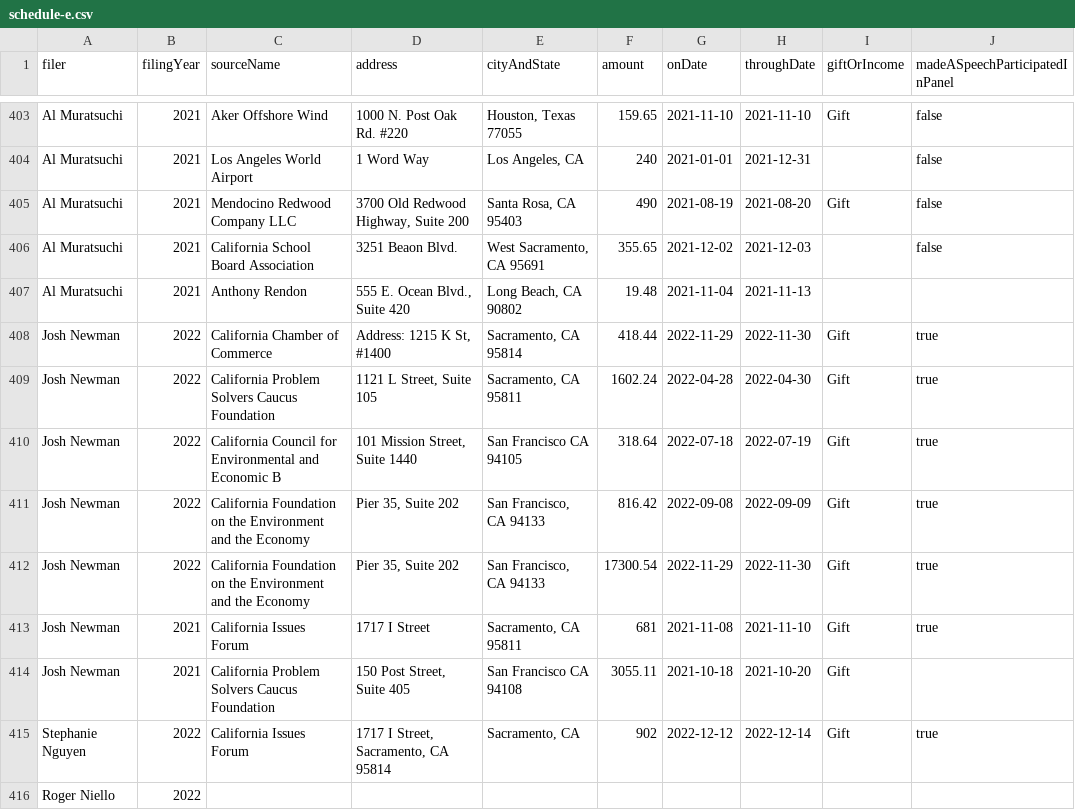
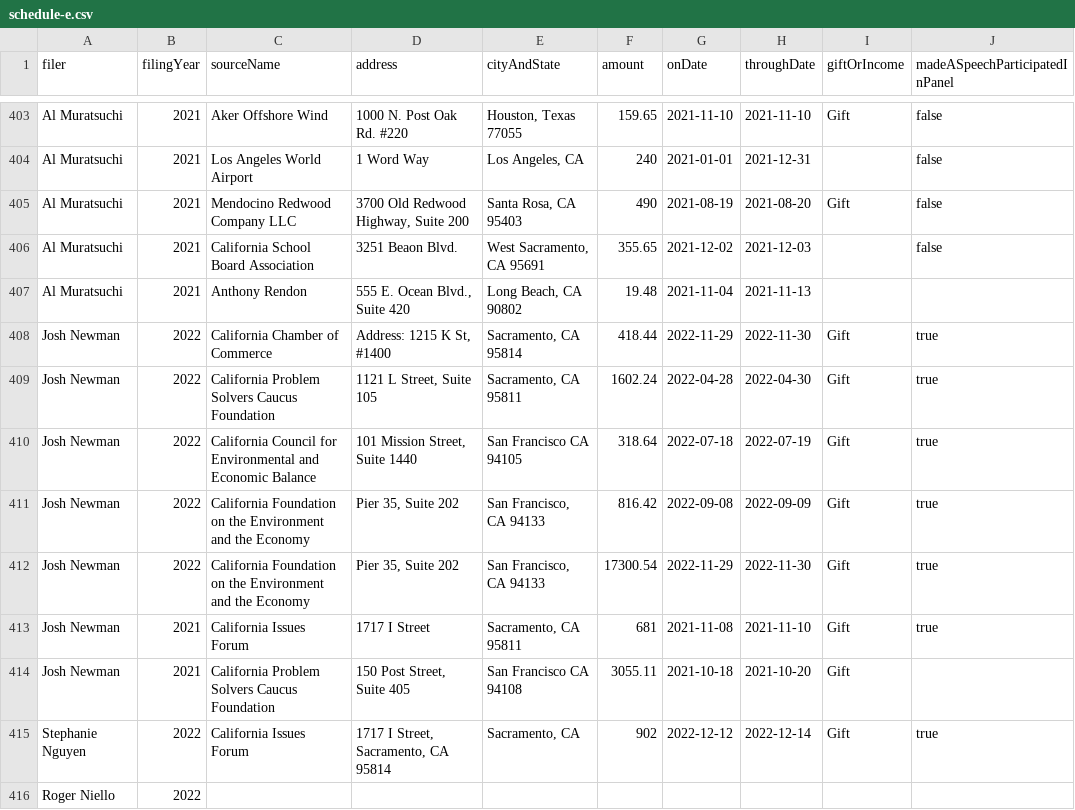
Before and after one commit to CalMatters/ca-form-700-data, a CSV file: schedule-e.csv, drawn as a sheet; only a part is shown, gaps mark what is left out; the diff names each change by its address in the sheet, - before the commit and + after, or states it on an @@ line.

```diff
--- a/schedule-e.csv
+++ b/schedule-e.csv
-C410 (sourceName): …and Economic B
+C410 (sourceName): …and Economic Balance
```
